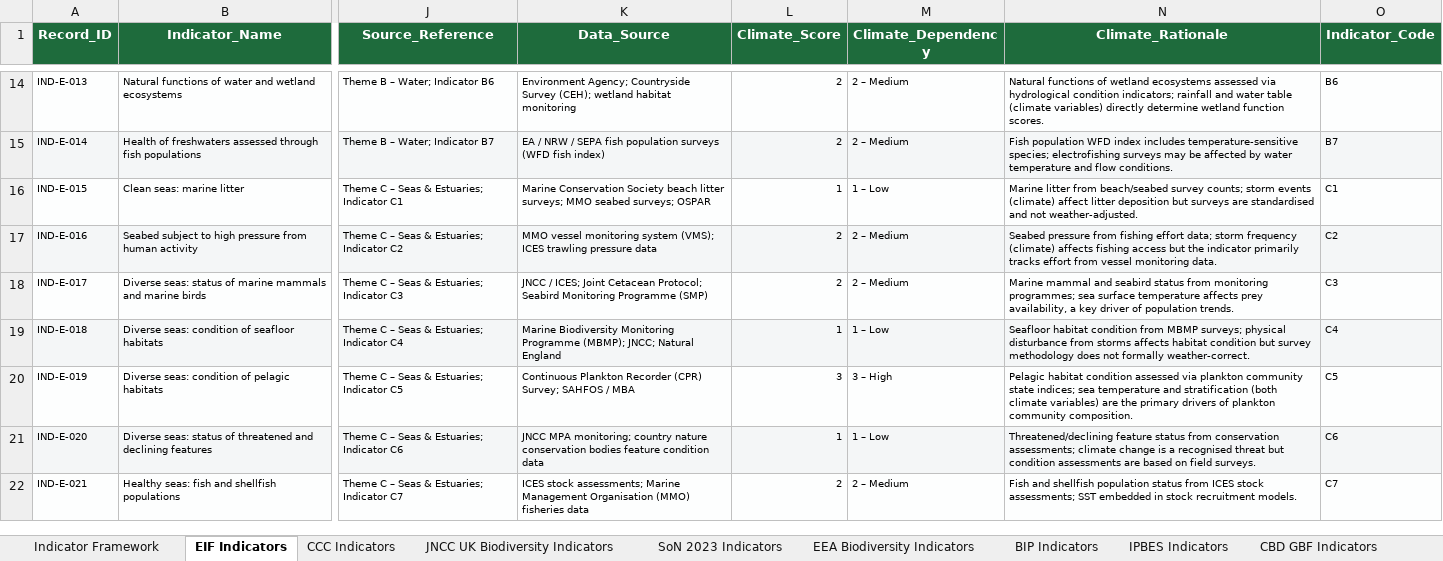
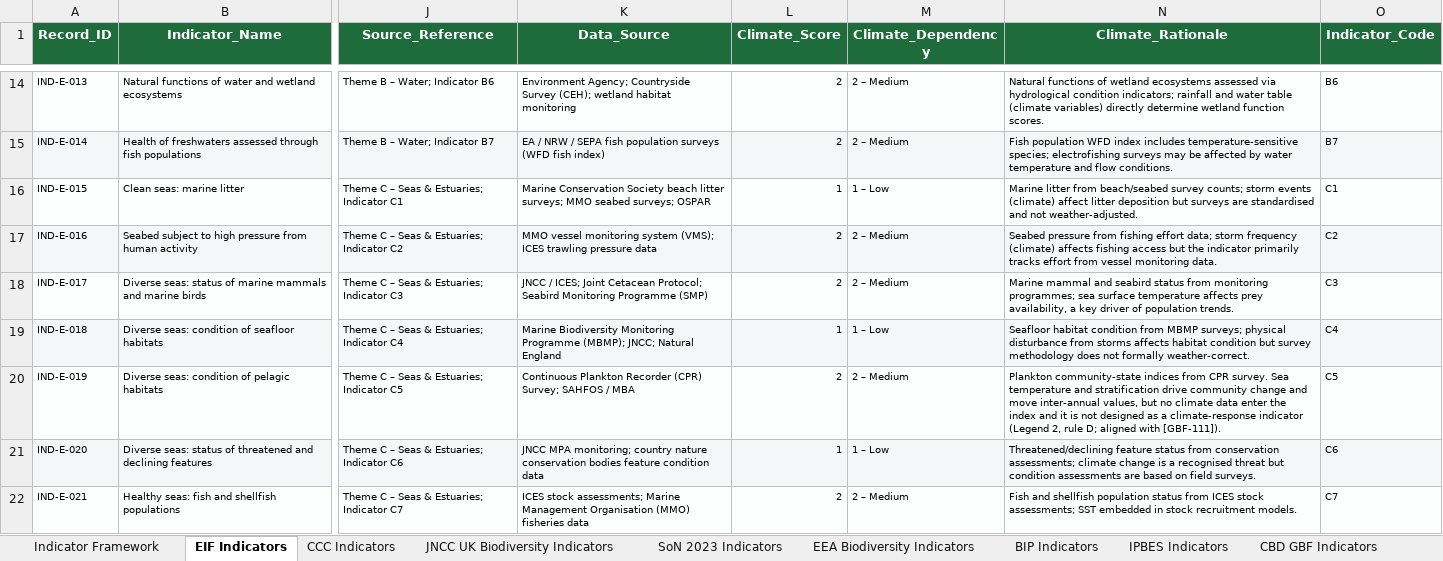
Before and after one commit to jrmosedale/policy_mapping, an Excel workbook: Data/canonical_files/indicators_climate_nature.xlsx, sheet EIF Indicators, drawn as a sheet; only a part is shown, gaps mark what is left out; values as stored, in another font and other column widths than the file's, no borders; the diff covers the shown part only; the diff names each change by its address in the sheet, - before the commit and + after, or states it on an @@ line.

```diff
--- a/Data/canonical_files/indicators_climate_nature.xlsx (sheet EIF Indicators)
+++ b/Data/canonical_files/indicators_climate_nature.xlsx (sheet EIF Indicators)
-L20 (Climate_Score): 3
+L20 (Climate_Score): 2
-M20 (Climate_Dependency): 3 – High
+M20 (Climate_Dependency): 2 – Medium
-N20 (Climate_Rationale): Pelagic habitat condition assessed via plankton community state indices; sea temperature and stratification (both climate variables) are the primary drivers of plankton community composition.
+N20 (Climate_Rationale): Plankton community-state indices from CPR survey. Sea temperature and stratification drive community change and move inter-annual values, but no climate data enter the index and it is not designed as a climate-response indicator (Legend 2, rule D; aligned with [GBF-111]).
```
Also changed, not shown: 43 edited cells elsewhere in this sheet, sheet SDG Indicators, sheet CCC Indicators, sheet CBD GBF Indicators, sheet IPBES Indicators, sheet Changelog, sheet Indicator Framework, 6 more sheets, Data/canonical_files/international_climate_nature_governance.xlsx, Data/canonical_files/uk_climate_nature_governance.xlsx, 39 other files.
